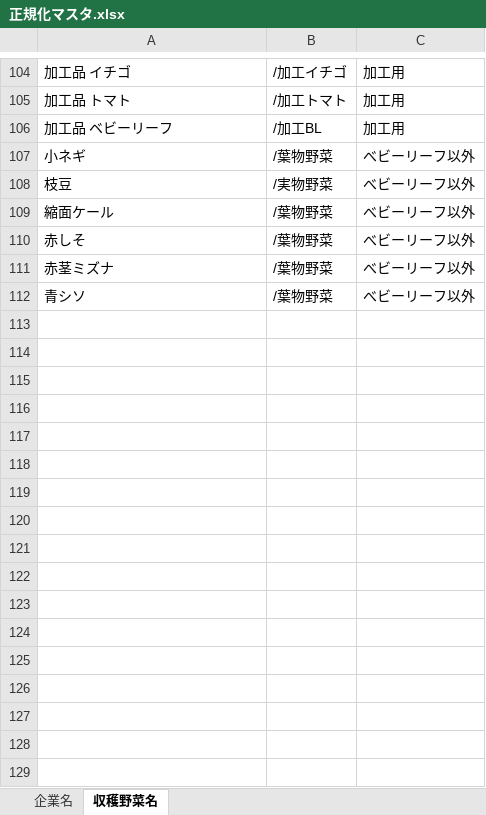
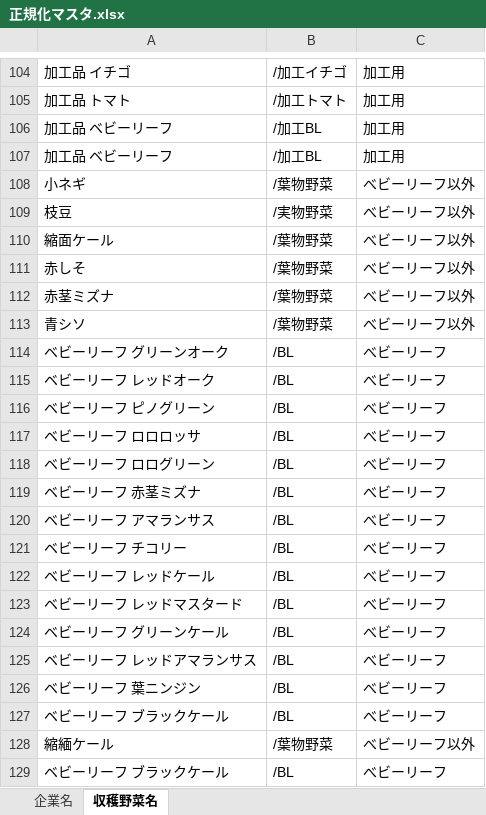
Before and after one commit to asera1-bot/heartful-aikawa-harvest-report, an Excel workbook: 正規化マスタ.xlsx, sheet 収穫野菜名, drawn as a sheet; only a part is shown, gaps mark what is left out; values as stored, in another font and other column widths than the file's, no borders; the diff names each change by its address in the sheet, - before the commit and + after, or states it on an @@ line.

```diff
--- a/正規化マスタ.xlsx (sheet 収穫野菜名)
+++ b/正規化マスタ.xlsx (sheet 収穫野菜名)
+row 107: 加工品 ベビーリーフ | /加工BL | 加工用
+row 114: ベビーリーフ グリーンオーク | /BL | べビーリーフ
+row 115: ベビーリーフ レッドオーク | /BL | べビーリーフ
+row 116: ベビーリーフ ピノグリーン | /BL | べビーリーフ
+row 117: ベビーリーフ ロロロッサ | /BL | べビーリーフ
+row 118: ベビーリーフ ロログリーン | /BL | べビーリーフ
+row 119: ベビーリーフ 赤茎ミズナ | /BL | べビーリーフ
+row 120: ベビーリーフ アマランサス | /BL | べビーリーフ
+row 121: ベビーリーフ チコリー | /BL | べビーリーフ
+row 122: ベビーリーフ レッドケール | /BL | べビーリーフ
+row 123: ベビーリーフ レッドマスタード | /BL | べビーリーフ
+row 124: ベビーリーフ グリーンケール | /BL | べビーリーフ
+row 125: ベビーリーフ レッドアマランサス | /BL | べビーリーフ
+row 126: ベビーリーフ 葉ニンジン | /BL | べビーリーフ
+row 127: ベビーリーフ ブラックケール | /BL | べビーリーフ
+row 128: 縮緬ケール | /葉物野菜 | べビーリーフ以外
+row 129: ベビーリーフ ブラックケール | /BL | べビーリーフ
```
Also changed, not shown: sheet 企業名, 正規化.xlsx, 18 other files.
